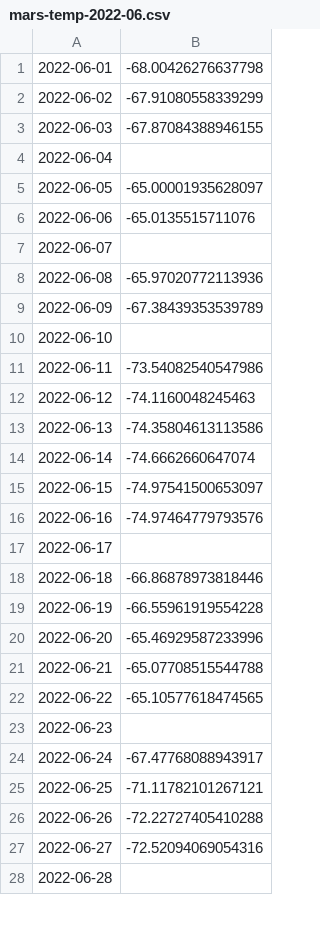
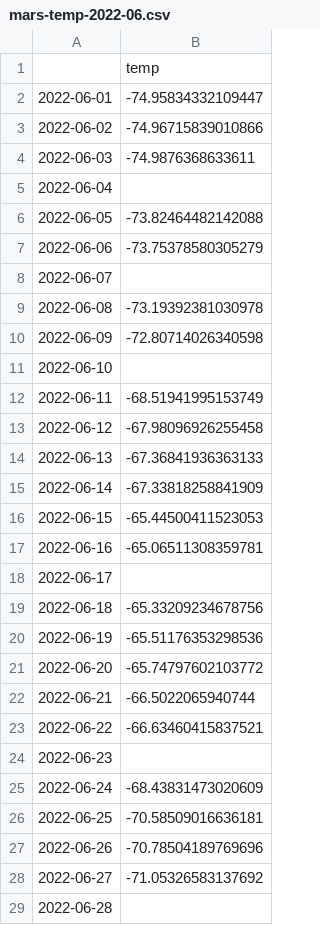
Before and after one commit to gcpeixoto/ICD, a CSV file: database/mars-temp-2022-06.csv, drawn as a sheet; only a part is shown; the diff covers the shown part only.

```diff
--- a/database/mars-temp-2022-06.csv
+++ b/database/mars-temp-2022-06.csv
@@ -1,28 +1,29 @@
-2022-06-01,-68.00426276637798
-2022-06-02,-67.91080558339299
-2022-06-03,-67.87084388946155
+,temp
+2022-06-01,-74.95834332109447
+2022-06-02,-74.96715839010866
+2022-06-03,-74.9876368633611
 2022-06-04,
-2022-06-05,-65.00001935628097
-2022-06-06,-65.0135515711076
+2022-06-05,-73.82464482142088
+2022-06-06,-73.75378580305279
 2022-06-07,
-2022-06-08,-65.97020772113936
-2022-06-09,-67.38439353539789
+2022-06-08,-73.19392381030978
+2022-06-09,-72.80714026340598
 2022-06-10,
-2022-06-11,-73.54082540547986
-2022-06-12,-74.1160048245463
-2022-06-13,-74.35804613113586
-2022-06-14,-74.6662660647074
-2022-06-15,-74.97541500653097
-2022-06-16,-74.97464779793576
+2022-06-11,-68.51941995153749
+2022-06-12,-67.98096926255458
+2022-06-13,-67.36841936363133
+2022-06-14,-67.33818258841909
+2022-06-15,-65.44500411523053
+2022-06-16,-65.06511308359781
 2022-06-17,
-2022-06-18,-66.86878973818446
-2022-06-19,-66.55961919554228
-2022-06-20,-65.46929587233996
-2022-06-21,-65.07708515544788
-2022-06-22,-65.10577618474565
+2022-06-18,-65.33209234678756
+2022-06-19,-65.51176353298536
+2022-06-20,-65.74797602103772
+2022-06-21,-66.5022065940744
+2022-06-22,-66.63460415837521
 2022-06-23,
-2022-06-24,-67.47768088943917
-2022-06-25,-71.11782101267121
-2022-06-26,-72.22727405410288
-2022-06-27,-72.52094069054316
+2022-06-24,-68.43831473020609
+2022-06-25,-70.58509016636181
+2022-06-26,-70.78504189769696
+2022-06-27,-71.05326583137692
 2022-06-28,
```
Also changed, not shown: 2 edited cells elsewhere in this file, 25 other files.
